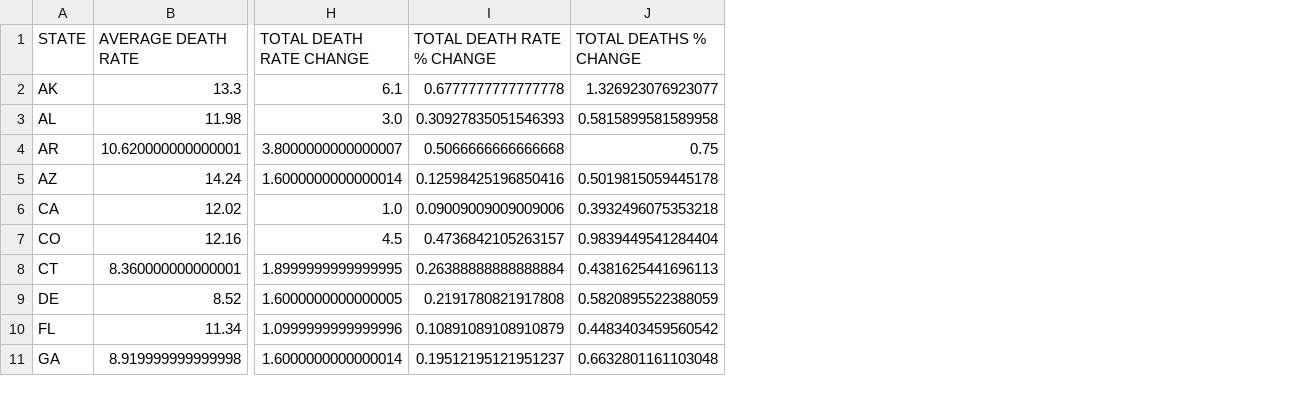
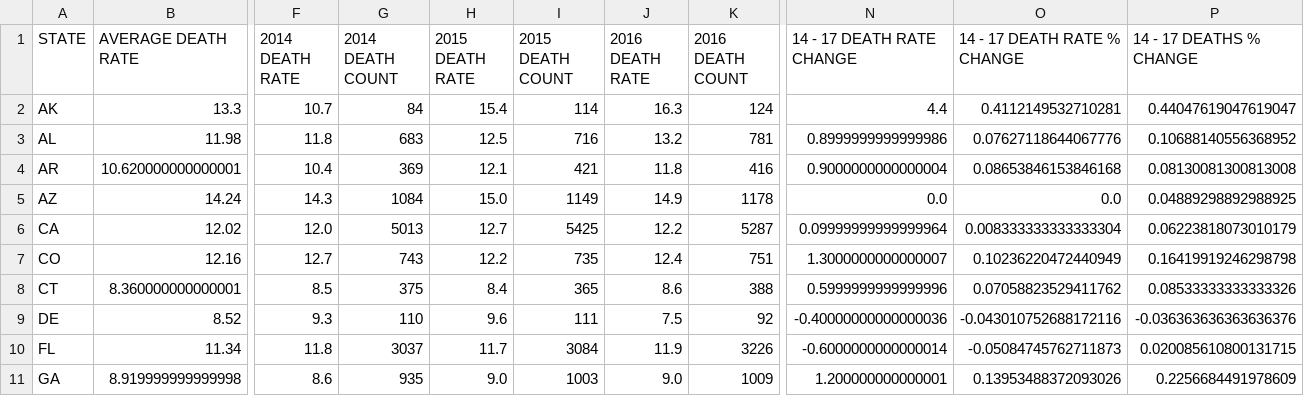
Before and after one commit to epayne323/ProjectOneRepo, a CSV file: Data/Clean/Liver_Disease_Cirrhosis_Mortality_Clean.csv, drawn as a sheet; only a part is shown, gaps mark what is left out; removed rows and columns are numbered as before the commit, all else as after; the diff names each change by its address in the sheet, - before the commit and + after, or states it on an @@ line.

Commit message:
updated liver mortality clean file

```diff
--- a/Data/Clean/Liver_Disease_Cirrhosis_Mortality_Clean.csv
+++ b/Data/Clean/Liver_Disease_Cirrhosis_Mortality_Clean.csv
+column F (2014 DEATH RATE), rows 2-11: 10.7 | 11.8 | 10.4 | 14.3 | 12.0 | 12.7 | 8.5 | 9.3 | 11.8 | 8.6
+column G (2014 DEATH COUNT), rows 2-11: 84 | 683 | 369 | 1084 | 5013 | 743 | 375 | 110 | 3037 | 935
+column H (2015 DEATH RATE), rows 2-11: 15.4 | 12.5 | 12.1 | 15.0 | 12.7 | 12.2 | 8.4 | 9.6 | 11.7 | 9.0
+column I (2015 DEATH COUNT), rows 2-11: 114 | 716 | 421 | 1149 | 5425 | 735 | 365 | 111 | 3084 | 1003
+column J (2016 DEATH RATE), rows 2-11: 16.3 | 13.2 | 11.8 | 14.9 | 12.2 | 12.4 | 8.6 | 7.5 | 11.9 | 9.0
+column K (2016 DEATH COUNT), rows 2-11: 124 | 781 | 416 | 1178 | 5287 | 751 | 388 | 92 | 3226 | 1009
-column H (TOTAL DEATH RATE CHANGE), rows 2-11: 6.1 | 3.0 | 3.8000000000000007 | 1.6000000000000014 | 1.0 | 4.5 | 1.8999999999999995 | 1.6000000000000005 | 1.0999999999999996 | 1.6000000000000014
-column I (TOTAL DEATH RATE % CHANGE), rows 2-11: 0.6777777777777778 | 0.30927835051546393 | 0.5066666666666668 | 0.12598425196850416 | 0.09009009009009006 | 0.4736842105263157 | 0.26388888888888884 | 0.2191780821917808 | 0.10891089108910879 | 0.19512195121951237
-column J (TOTAL DEATHS % CHANGE), rows 2-11: 1.326923076923077 | 0.5815899581589958 | 0.75 | 0.5019815059445178 | 0.3932496075353218 | 0.9839449541284404 | 0.4381625441696113 | 0.5820895522388059 | 0.4483403459560542 | 0.6632801161103048
+column N (14 - 17 DEATH RATE CHANGE), rows 2-11: 4.4 | 0.8999999999999986 | 0.9000000000000004 | 0.0 | 0.09999999999999964 | 1.3000000000000007 | 0.5999999999999996 | -0.40000000000000036 | -0.6000000000000014 | 1.200000000000001
+column O (14 - 17 DEATH RATE % CHANGE), rows 2-11: 0.4112149532710281 | 0.07627118644067776 | 0.08653846153846168 | 0.0 | 0.008333333333333304 | 0.10236220472440949 | 0.07058823529411762 | -0.043010752688172116 | -0.05084745762711873 | 0.13953488372093026
+column P (14 - 17 DEATHS % CHANGE), rows 2-11: 0.44047619047619047 | 0.10688140556368952 | 0.08130081300813008 | 0.04889298892988925 | 0.06223818073010179 | 0.16419919246298798 | 0.08533333333333326 | -0.036363636363636376 | 0.020085610800131715 | 0.2256684491978609
```
Also changed, not shown: 2 other files.
